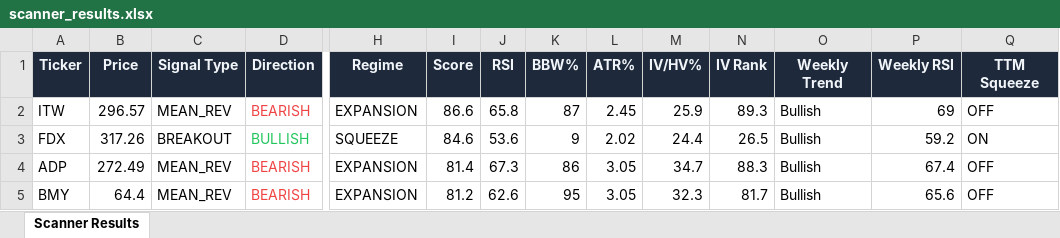
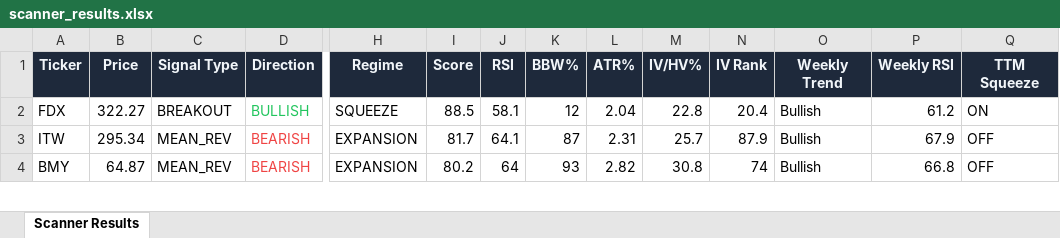
Before and after one commit to 6000rr4n/BM-screener, an Excel workbook: output/scanner_results.xlsx, sheet Scanner Results, drawn as a sheet; only a part is shown, gaps mark what is left out; values as stored, in another font and other column widths than the file's, no borders; removed rows and columns are numbered as before the commit, all else as after; rows hold the shown columns only; the diff covers the shown part only; the diff names each change by its address in the sheet, - before the commit and + after, or states it on an @@ line.

```diff
--- a/output/scanner_results.xlsx (sheet Scanner Results)
+++ b/output/scanner_results.xlsx (sheet Scanner Results)
-row 2: ITW | 296.57 | MEAN_REV | BEARISH | EXPANSION | 86.6 | 65.8 | 87 | 2.45 | 25.9 | 89.3 | Bullish | 69 | OFF
-B2 (Price): 317.26
+B2 (Price): 322.27
-I2 (Score): 84.6
+I2 (Score): 88.5
-J2 (RSI): 53.6
+J2 (RSI): 58.1
-K2 (BBW%): 9
+K2 (BBW%): 12
-L2 (ATR%): 2.02
+L2 (ATR%): 2.04
-M2 (IV/HV%): 24.4
+M2 (IV/HV%): 22.8
-N2 (IV Rank): 26.5
+N2 (IV Rank): 20.4
-P2 (Weekly RSI): 59.2
+P2 (Weekly RSI): 61.2
-A3 (Ticker): ADP
+A3 (Ticker): ITW
-B3 (Price): 272.49
+B3 (Price): 295.34
-I3 (Score): 81.4
+I3 (Score): 81.7
-J3 (RSI): 67.3
+J3 (RSI): 64.1
-K3 (BBW%): 86
+K3 (BBW%): 87
-L3 (ATR%): 3.05
+L3 (ATR%): 2.31
-M3 (IV/HV%): 34.7
+M3 (IV/HV%): 25.7
-N3 (IV Rank): 88.3
+N3 (IV Rank): 87.9
-P3 (Weekly RSI): 67.4
+P3 (Weekly RSI): 67.9
-B4 (Price): 64.4
+B4 (Price): 64.87
-I4 (Score): 81.2
+I4 (Score): 80.2
-J4 (RSI): 62.6
+J4 (RSI): 64
-K4 (BBW%): 95
+K4 (BBW%): 93
-L4 (ATR%): 3.05
+L4 (ATR%): 2.82
-M4 (IV/HV%): 32.3
+M4 (IV/HV%): 30.8
-N4 (IV Rank): 81.7
+N4 (IV Rank): 74
-P4 (Weekly RSI): 65.6
+P4 (Weekly RSI): 66.8
```
Also changed, not shown: 5 added rows, 7 removed rows and 89 edited cells elsewhere in this sheet, 1 other file.
